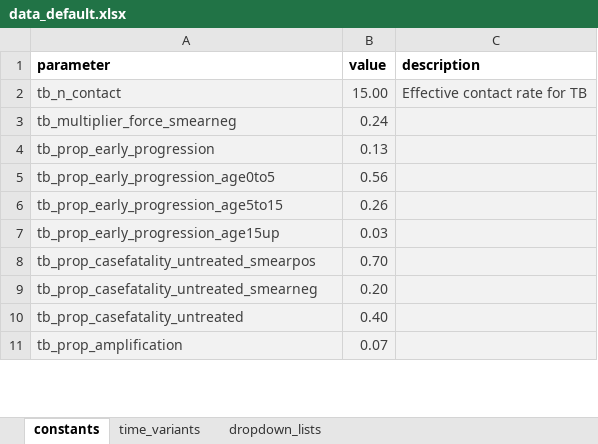
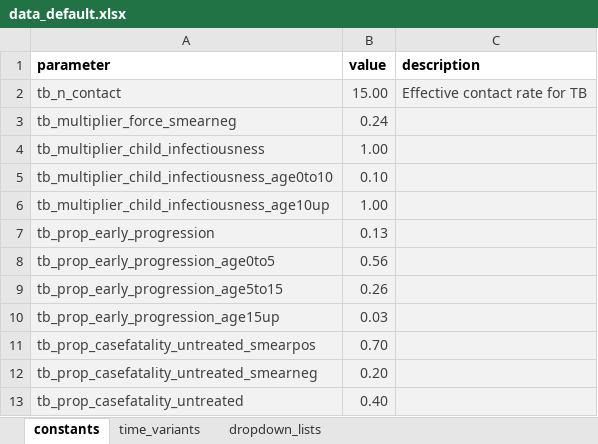
Before and after one commit to monash-emu/AuTuMN, an Excel workbook: autumn/xls/data_default.xlsx, sheet constants, drawn as a sheet; only a part is shown; the shorter side is filled out with more unchanged rows; values as stored, in another font and other column widths than the file's, no borders; the diff names each change by its address in the sheet, - before the commit and + after, or states it on an @@ line.

Commit message:
Modification of infectiousness by age
Finished code to modify infectiousness depending upon the age profile of
the infectious population.

```diff
--- a/autumn/xls/data_default.xlsx (sheet constants)
+++ b/autumn/xls/data_default.xlsx (sheet constants)
+row 4: tb_multiplier_child_infectiousness | 1.00
+row 5: tb_multiplier_child_infectiousness_age0to10 | 0.10
+row 6: tb_multiplier_child_infectiousness_age10up | 1.00
```
Also changed, not shown: autumn/xls/control_panel.xlsx, autumn/xls/data_fiji.xlsx, 2 other files.
